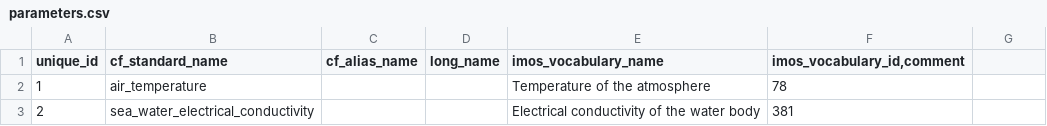
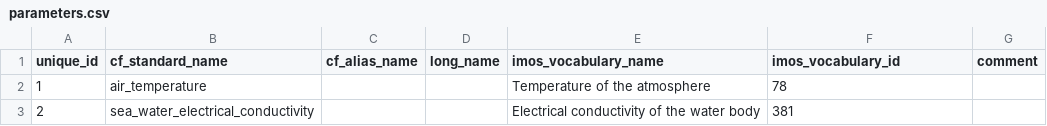
Before and after one commit to aodn/data-services, a CSV file: PARAMETERS_MAPPING/parameters.csv, drawn as a sheet; only a part is shown.

Commit message:
replace comma by semi column to create column in header

```diff
--- a/PARAMETERS_MAPPING/parameters.csv
+++ b/PARAMETERS_MAPPING/parameters.csv
@@ -1,2 +1,2 @@
-unique_id;cf_standard_name;cf_alias_name;long_name;imos_vocabulary_name;imos_vocabulary_id,comment
+unique_id;cf_standard_name;cf_alias_name;long_name;imos_vocabulary_name;imos_vocabulary_id;comment
 1;air_temperature;;;Temperature of the atmosphere;78;
```
